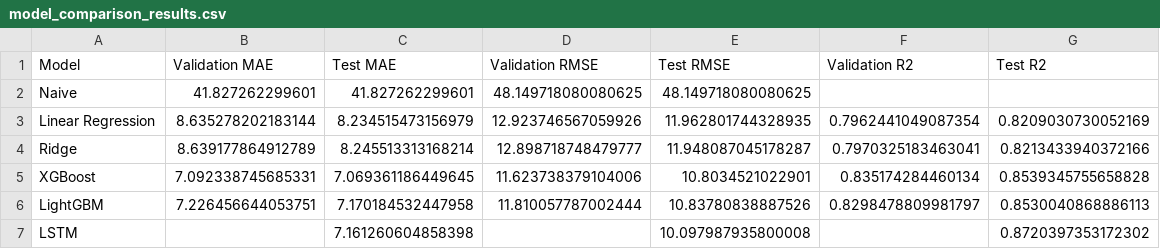
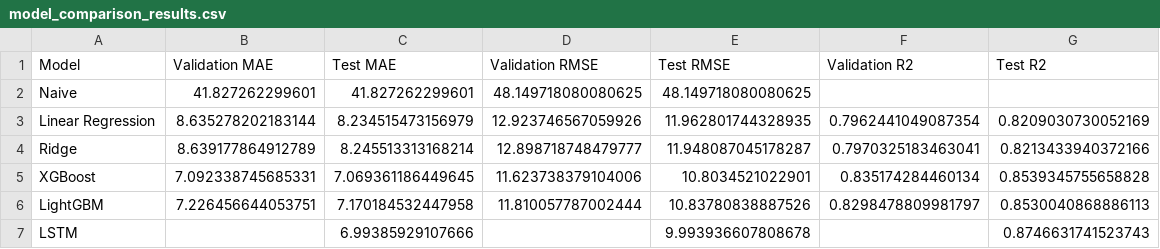
Before and after one commit to TanvirTurja/amr-forecasting-rag, a CSV file: model_comparison_results.csv, drawn as a sheet.

```diff
--- a/model_comparison_results.csv
+++ b/model_comparison_results.csv
@@ -6,2 +6,2 @@ XGBoost,7.092338745685331,7.069361186449645,11.623738379104006,10.8034521022901,
 LightGBM,7.226456644053751,7.170184532447958,11.810057787002444,10.83780838887526,0.8298478809981797,0.8530040868886113
-LSTM,,7.161260604858398,,10.097987935800008,,0.8720397353172302
+LSTM,,6.99385929107666,,9.993936607808678,,0.8746631741523743
```
Also changed, not shown: model_mae_bootstrap_ci.csv, 14 other files.
